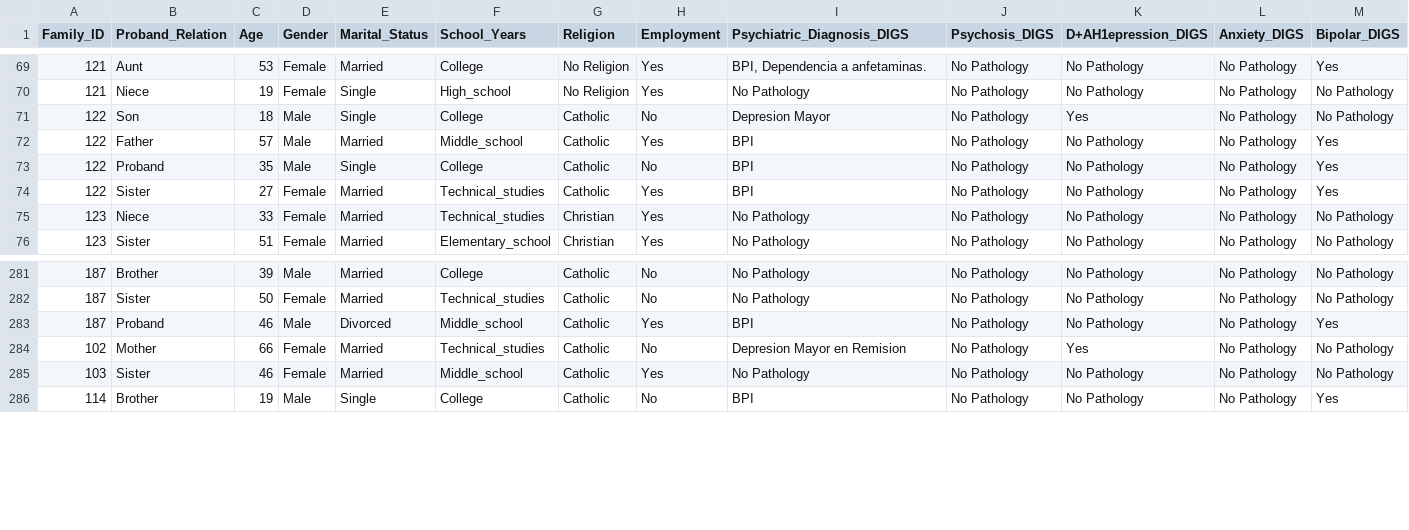
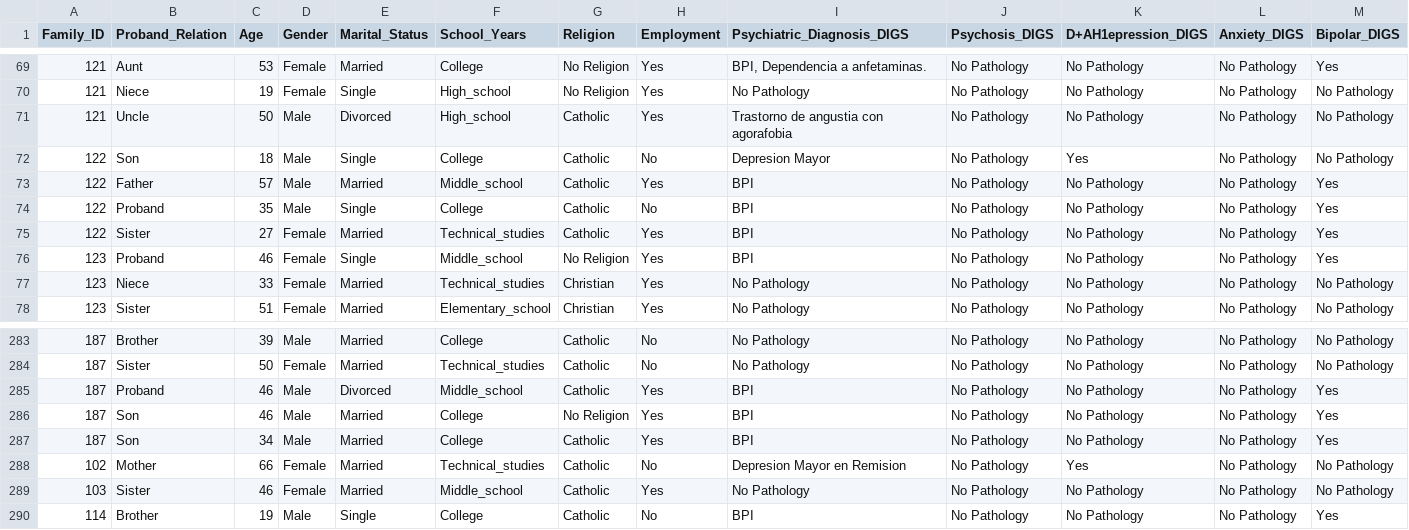
Before and after one commit to A01793101-GMuniz/ProyectoIntegrador, a CSV file: BasededatosBipolaresMTYMapped.csv, drawn as a sheet; only a part is shown, gaps mark what is left out; rows hold the shown columns only; the diff names each change by its address in the sheet, - before the commit and + after, or states it on an @@ line.

Commit message:
Add files via upload

```diff
--- a/BasededatosBipolaresMTYMapped.csv
+++ b/BasededatosBipolaresMTYMapped.csv
+row 71: 121 | Uncle | 50 | Male | Divorced | High_school | Catholic | Yes | Trastorno de angustia con agorafobia | No Pathology | No Pathology | No Pathology | No Pathology
+row 76: 123 | Proband | 46 | Female | Single | Middle_school | No Religion | Yes | BPI | No Pathology | No Pathology | No Pathology | Yes
+row 286: 187 | Son | 46 | Male | Married | College | No Religion | Yes | BPI | No Pathology | No Pathology | No Pathology | Yes
+row 287: 187 | Son | 34 | Male | Married | College | Catholic | Yes | BPI | No Pathology | No Pathology | No Pathology | Yes
```
